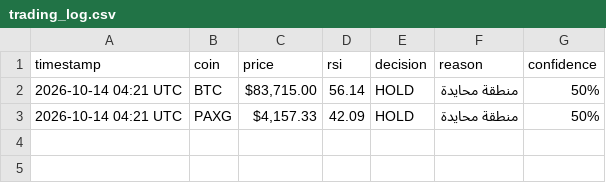
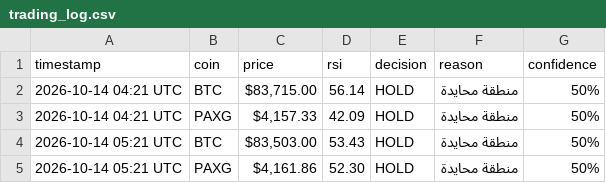
Before and after one commit to Akram1pot/trading-bot, a CSV file: trading_log.csv, drawn as a sheet; the diff names each change by its address in the sheet, - before the commit and + after, or states it on an @@ line.

```diff
--- a/trading_log.csv
+++ b/trading_log.csv
+row 4: 2026-10-14 05:21 UTC | BTC | $83,503.00 | 53.43 | HOLD | منطقة محايدة | 50%
+row 5: 2026-10-14 05:21 UTC | PAXG | $4,161.86 | 52.30 | HOLD | منطقة محايدة | 50%
```
